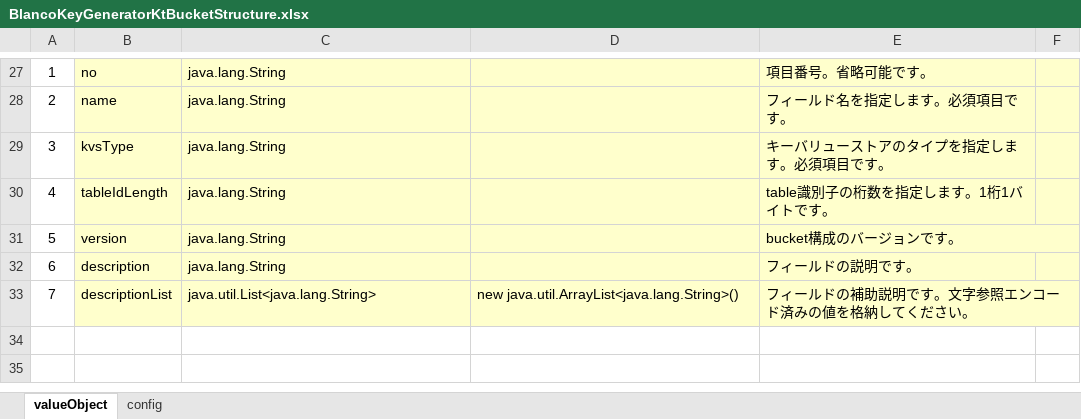
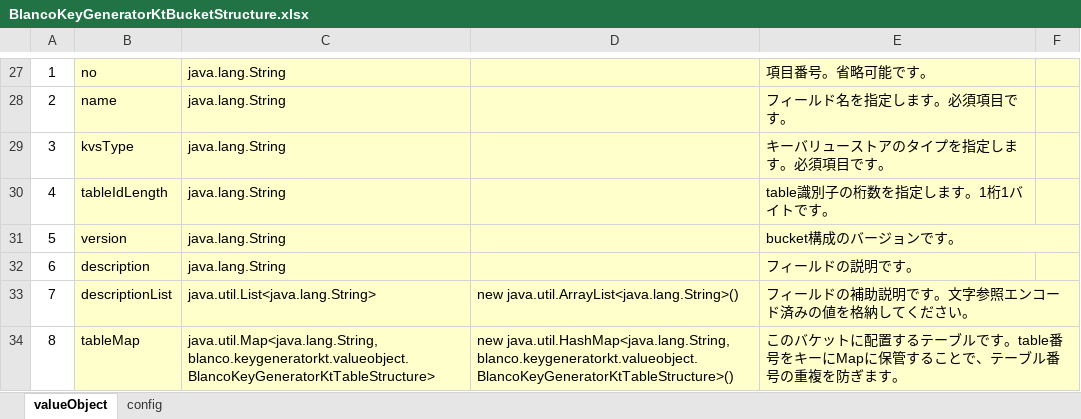
Before and after one commit to uedaueo/blancoKeyGeneratorKt, an Excel workbook: meta/program/BlancoKeyGeneratorKtBucketStructure.xlsx, sheet valueObject, drawn as a sheet; only a part is shown, gaps mark what is left out; values as stored, in another font and other column widths than the file's, no borders; the diff names each change by its address in the sheet, - before the commit and + after, or states it on an @@ line.

```diff
--- a/meta/program/BlancoKeyGeneratorKtBucketStructure.xlsx (sheet valueObject)
+++ b/meta/program/BlancoKeyGeneratorKtBucketStructure.xlsx (sheet valueObject)
+row 34: 8 | tableMap | java.util.Map<java.lang.String, blanco.keygeneratorkt.valueobject.BlancoKeyGeneratorKtTableStructure> | new java.util.HashMap<java.lang.String, blanco.keygeneratorkt.valueobject.BlancoKeyGeneratorKtTableStructure>() | このバケットに配置するテーブルです。table番号をキーにMapに保管することで、テーブル番号の重複を防ぎます。
```
Also changed, not shown: meta/program/BlancoKeyGeneratorKtFieldStructure.xlsx, meta/program/BlancoKeyGeneratorKtKeyStructure.xlsx, 14 other files.
